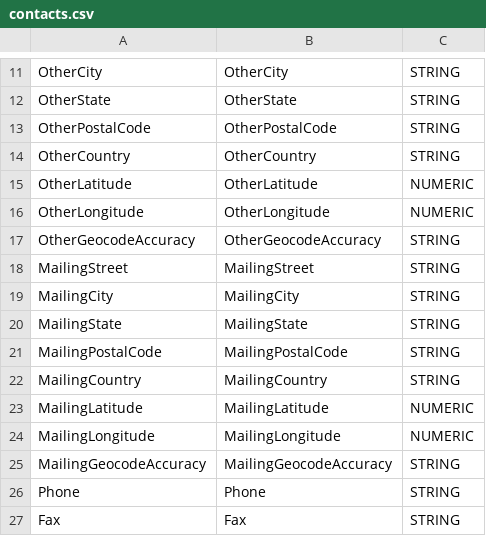
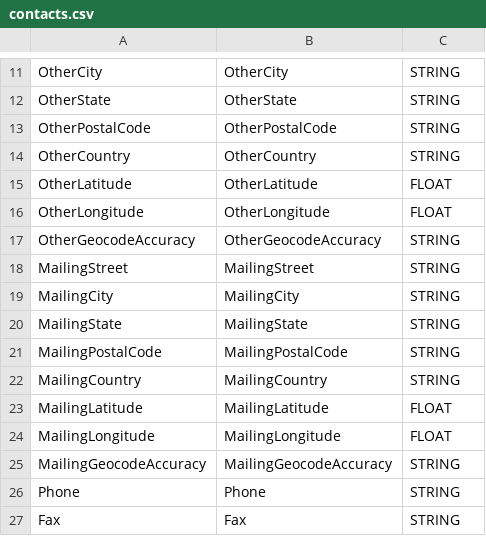
Before and after one commit to marco-huware/cortex-salesforce, a CSV file: src/table_schema/contacts.csv, drawn as a sheet; only a part is shown, gaps mark what is left out.

```diff
--- a/src/table_schema/contacts.csv
+++ b/src/table_schema/contacts.csv
@@ -14,4 +14,4 @@ OtherPostalCode,OtherPostalCode,STRING
 OtherCountry,OtherCountry,STRING
-OtherLatitude,OtherLatitude,NUMERIC
-OtherLongitude,OtherLongitude,NUMERIC
+OtherLatitude,OtherLatitude,FLOAT
+OtherLongitude,OtherLongitude,FLOAT
 OtherGeocodeAccuracy,OtherGeocodeAccuracy,STRING
@@ -22,4 +22,4 @@ MailingPostalCode,MailingPostalCode,STRING
 MailingCountry,MailingCountry,STRING
-MailingLatitude,MailingLatitude,NUMERIC
-MailingLongitude,MailingLongitude,NUMERIC
+MailingLatitude,MailingLatitude,FLOAT
+MailingLongitude,MailingLongitude,FLOAT
 MailingGeocodeAccuracy,MailingGeocodeAccuracy,STRING
```
Also changed, not shown: src/table_schema/accounts.csv, src/table_schema/cases.csv, 7 other files.
